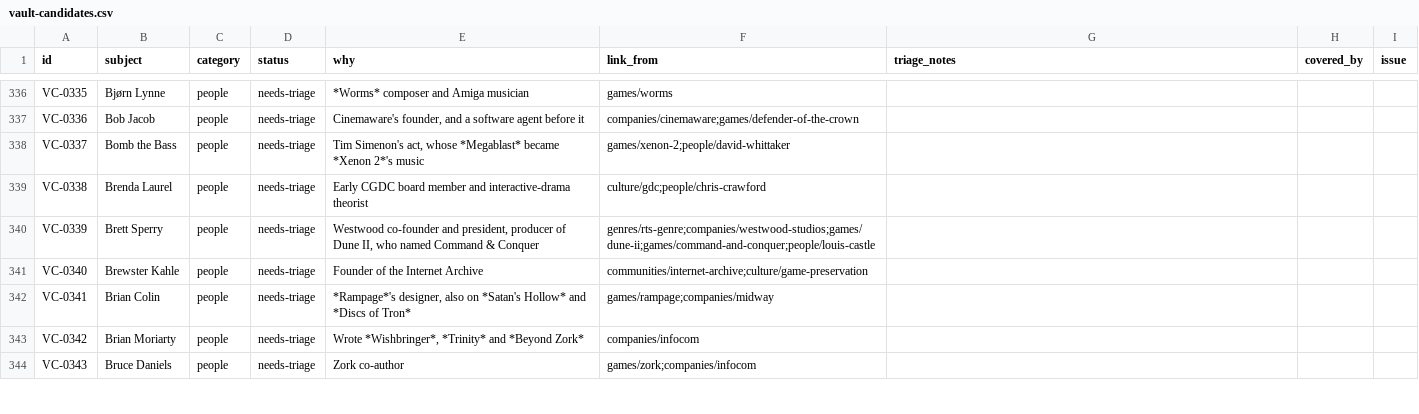
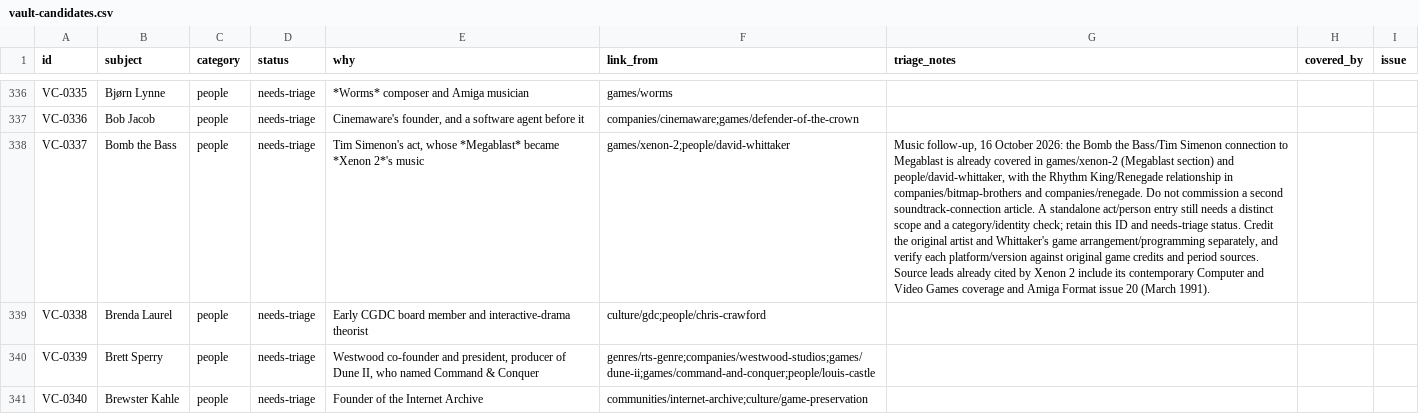
Before and after one commit to code198x/docs, a CSV file: vault-candidates.csv, drawn as a sheet; only a part is shown, gaps mark what is left out; the shorter side is filled out with more unchanged rows; the diff covers the shown part only; the diff names each change by its address in the sheet, - before the commit and + after, or states it on an @@ line.

Commit message:
Connect existing Bitmap Brothers music candidates
Record where Xenon 2, Magic Pockets, Gods and Renegade already explain the pop-music connections. Preserve the five existing candidate IDs and their scope decisions, distinguish recording artists from game-audio adapters, and avoid duplicate candidates or writing issues.

```diff
--- a/vault-candidates.csv
+++ b/vault-candidates.csv
-G338 (triage_notes): (empty)
+G338 (triage_notes): Music follow-up, 16 October 2026: the Bomb the Bass/Tim Simenon connection to Megablast is already covered in games/xenon-2 (Megablast section) and people/david-whittaker, with the Rhythm King/Renegade relationship in companies/bitmap-brothers and companies/renegade. Do not commission a second soundtrack-connection article. A standalone act/person entry still needs a distinct scope and a category/identity check; retain this ID and needs-triage status. Credit the original artist and Whittaker's game arrangement/programming separately, and verify each platform/version against original game credits and period sources. Source leads already cited by Xenon 2 include its contemporary Computer and Video Games coverage and Amiga Format issue 20 (March 1991).
```
Also changed, not shown: 4 edited cells elsewhere in this file, 1 other file.
